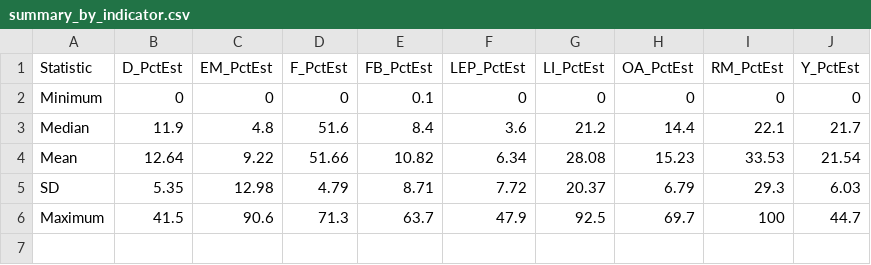
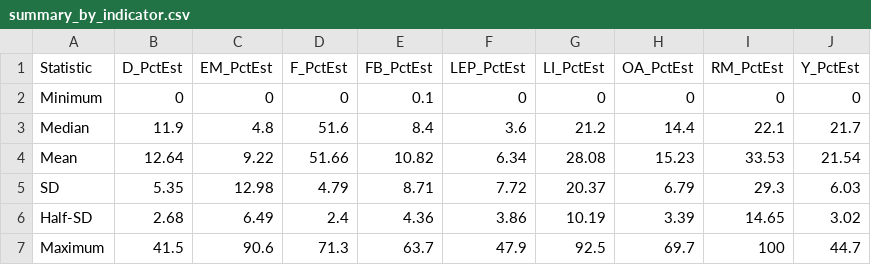
Before and after one commit to dvrpc/ipd, a CSV file: outputs/summary_by_indicator.csv, drawn as a sheet.

```diff
--- a/outputs/summary_by_indicator.csv
+++ b/outputs/summary_by_indicator.csv
@@ -5,2 +5,3 @@ Mean,12.64,9.22,51.66,10.82,6.34,28.08,15.23,33.53,21.54
 SD,5.35,12.98,4.79,8.71,7.72,20.37,6.79,29.3,6.03
+Half-SD,2.68,6.49,2.4,4.36,3.86,10.19,3.39,14.65,3.02
 Maximum,41.5,90.6,71.3,63.7,47.9,92.5,69.7,100,44.7
```
Also changed, not shown: outputs/breaks_by_indicator.csv, outputs/counts_by_indicator.csv, 4 other files.
